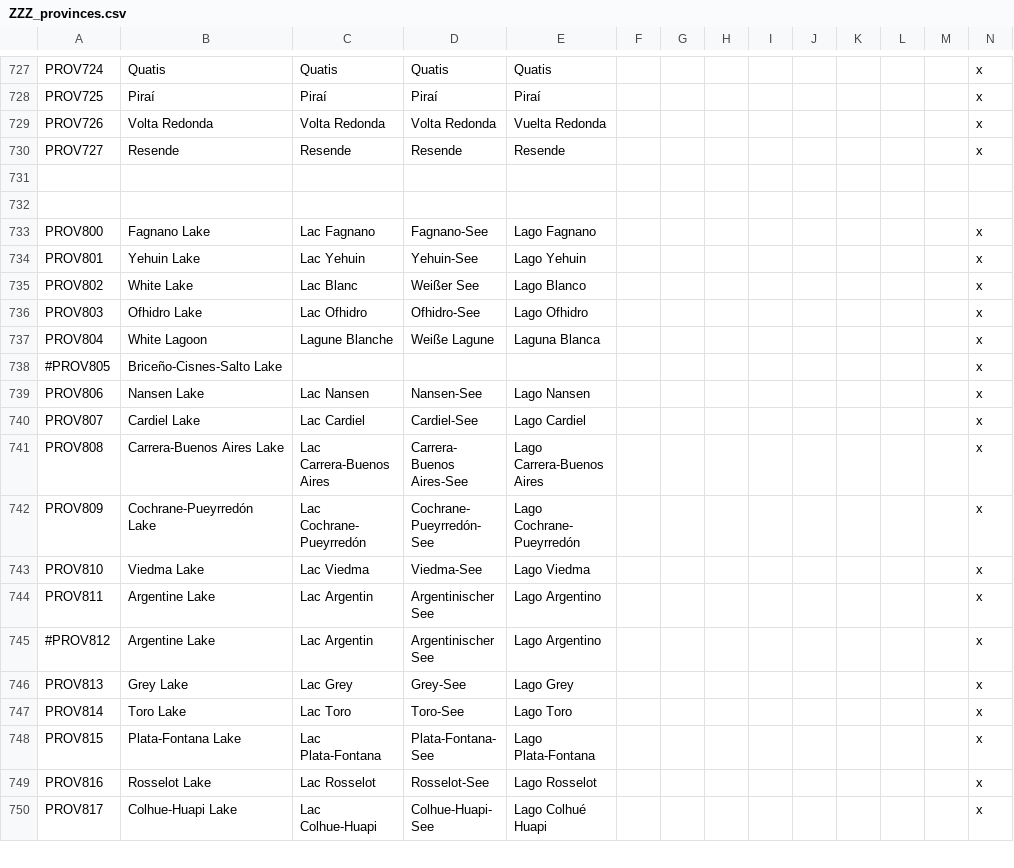
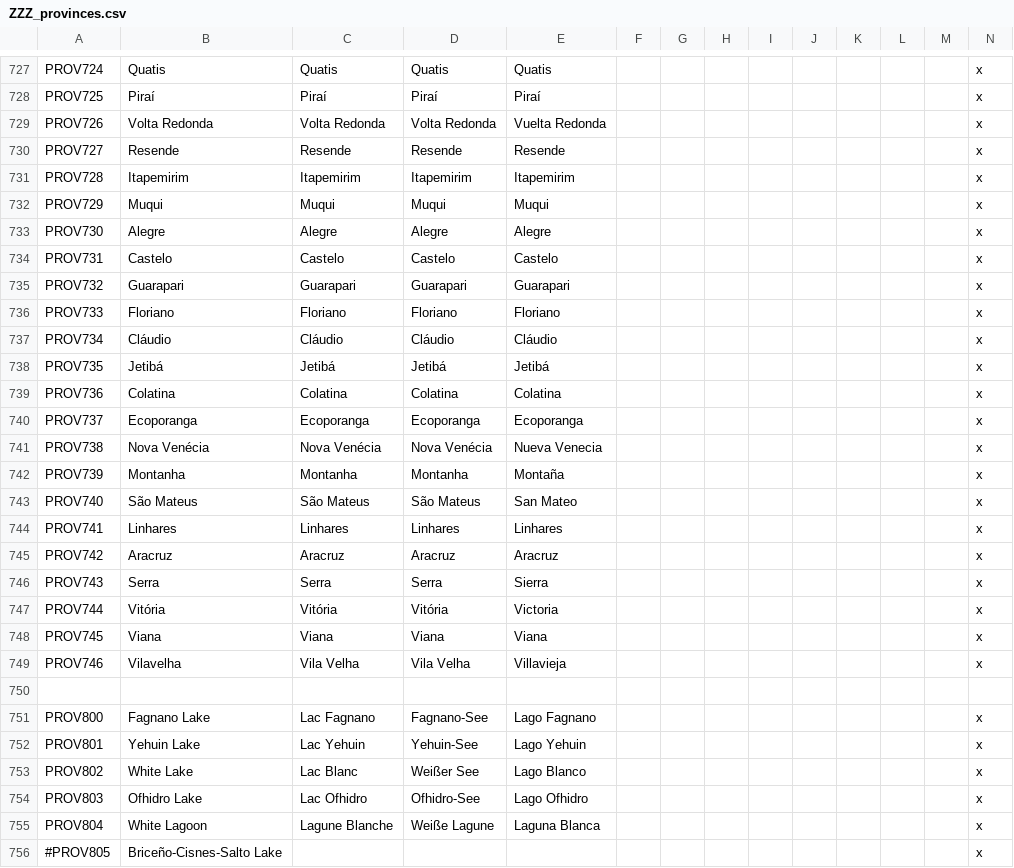
Before and after one commit to Metaluis90/A-World-Like-Any-Other, a CSV file: ATEFF - A World Like Any Other/localisation/ZZZ_provinces.csv, drawn as a sheet; only a part is shown, gaps mark what is left out; the shorter side is filled out with more unchanged rows; rows hold the shown columns only; the diff names each change by its address in the sheet, - before the commit and + after, or states it on an @@ line.

Commit message:
Espirito Santo provinces
Redrew some impassable terrain near the province of Aparecida, in Sao Paulo

```diff
--- a/ATEFF - A World Like Any Other/localisation/ZZZ_provinces.csv
+++ b/ATEFF - A World Like Any Other/localisation/ZZZ_provinces.csv
-row 731: (empty)
+row 731: PROV728 | Itapemirim | Itapemirim | Itapemirim | Itapemirim |  |  |  |  |  |  |  |  | x
+row 732: PROV729 | Muqui | Muqui | Muqui | Muqui |  |  |  |  |  |  |  |  | x
+row 733: PROV730 | Alegre | Alegre | Alegre | Alegre |  |  |  |  |  |  |  |  | x
+row 734: PROV731 | Castelo | Castelo | Castelo | Castelo |  |  |  |  |  |  |  |  | x
+row 735: PROV732 | Guarapari | Guarapari | Guarapari | Guarapari |  |  |  |  |  |  |  |  | x
+row 736: PROV733 | Floriano | Floriano | Floriano | Floriano |  |  |  |  |  |  |  |  | x
+row 737: PROV734 | Cláudio | Cláudio | Cláudio | Cláudio |  |  |  |  |  |  |  |  | x
+row 738: PROV735 | Jetibá | Jetibá | Jetibá | Jetibá |  |  |  |  |  |  |  |  | x
+row 739: PROV736 | Colatina | Colatina | Colatina | Colatina |  |  |  |  |  |  |  |  | x
+row 740: PROV737 | Ecoporanga | Ecoporanga | Ecoporanga | Ecoporanga |  |  |  |  |  |  |  |  | x
+row 741: PROV738 | Nova Venécia | Nova Venécia | Nova Venécia | Nueva Venecia |  |  |  |  |  |  |  |  | x
+row 742: PROV739 | Montanha | Montanha | Montanha | Montaña |  |  |  |  |  |  |  |  | x
+row 743: PROV740 | São Mateus | São Mateus | São Mateus | San Mateo |  |  |  |  |  |  |  |  | x
+row 744: PROV741 | Linhares | Linhares | Linhares | Linhares |  |  |  |  |  |  |  |  | x
+row 745: PROV742 | Aracruz | Aracruz | Aracruz | Aracruz |  |  |  |  |  |  |  |  | x
+row 746: PROV743 | Serra | Serra | Serra | Sierra |  |  |  |  |  |  |  |  | x
+row 747: PROV744 | Vitória | Vitória | Vitória | Victoria |  |  |  |  |  |  |  |  | x
+row 748: PROV745 | Viana | Viana | Viana | Viana |  |  |  |  |  |  |  |  | x
+row 749: PROV746 | Vilavelha | Vila Velha | Vila Velha | Villavieja |  |  |  |  |  |  |  |  | x
```
Also changed, not shown: ATEFF - A World Like Any Other/map/definition.csv, 1 other file.
